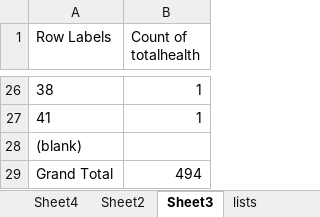
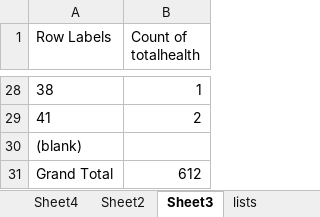
Before and after one commit to XPav/jtoanalysis, an Excel workbook: charts and stuff.xlsx, sheet Sheet3, drawn as a sheet; only a part is shown, gaps mark what is left out; values as stored, in another font and other column widths than the file's, no borders; charts and pictures not drawn; addresses are those after the commit; the diff covers the shown part only; the diff names each change by its address in the sheet, - before the commit and + after, or states it on an @@ line.

```diff
--- a/charts and stuff.xlsx (sheet Sheet3)
+++ b/charts and stuff.xlsx (sheet Sheet3)
-B29 (Count of totalhealth): 1
+B29 (Count of totalhealth): 2
-B31 (Count of totalhealth): 494
+B31 (Count of totalhealth): 612
```
Also changed, not shown: 2 added rows and 18 edited cells elsewhere in this sheet, sheet ships, sheet lists, sheet Sheet4, sheet Sheet1, charts or pictures.
